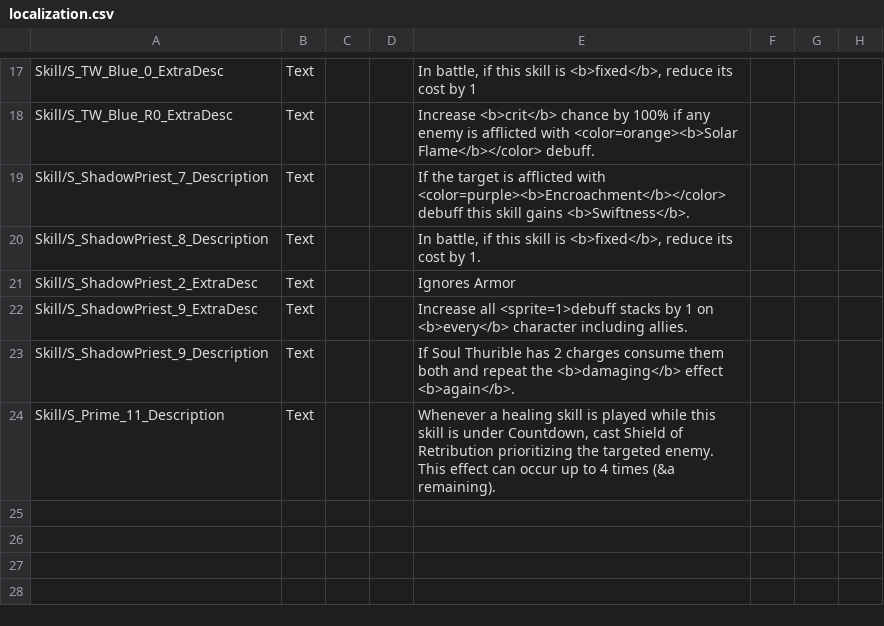
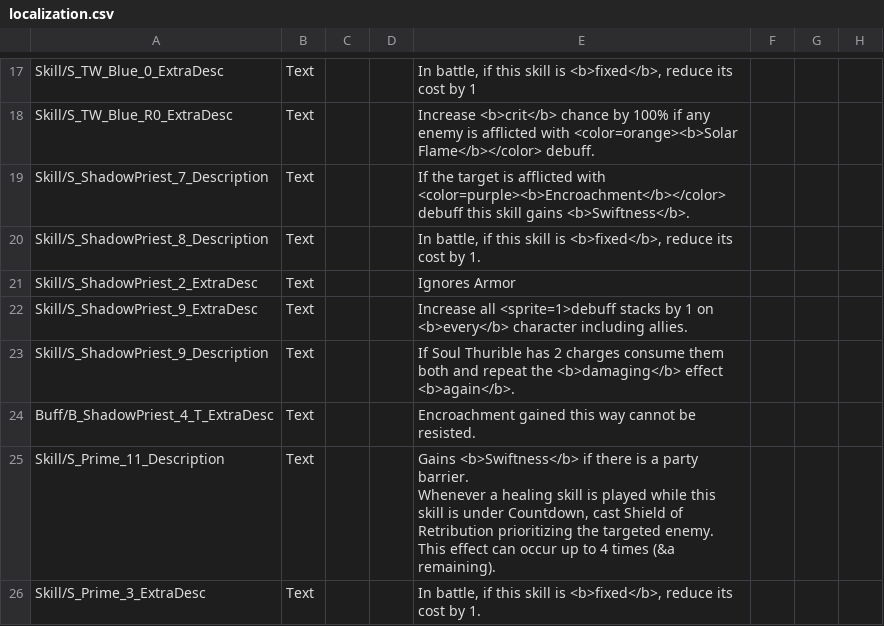
Before and after one commit to Neoshrimp/Jareds-rebalance-mod, a CSV file: src/Character-rebalance/Resources/localization.csv, drawn as a sheet; only a part is shown, gaps mark what is left out.

Commit message:
Finish Ironheart, add swifness extra keyword, some skill tweaks

```diff
--- a/src/Character-rebalance/Resources/localization.csv
+++ b/src/Character-rebalance/Resources/localization.csv
@@ -40,3 +40,8 @@ Skill/S_ShadowPriest_9_Description,Text,,,"
 If Soul Thurible has 2 charges consume them both and repeat the <b>damaging</b> effect <b>again</b>.",,,
-Skill/S_Prime_11_Description,Text,,,"Whenever a healing skill is played while this skill is under Countdown, cast Shield of Retribution prioritizing the targeted enemy.
-This effect can occur up to 4 times (&a remaining).",,,
+Buff/B_ShadowPriest_4_T_ExtraDesc,Text,,,"
+Encroachment gained this way cannot be resisted.",,,
+Skill/S_Prime_11_Description,Text,,,"Gains <b>Swiftness</b> if there is a party barrier.
+Whenever a healing skill is played while this skill is under Countdown, cast Shield of Retribution prioritizing the targeted enemy.
+This effect can occur up to 4 times (&a remaining).",,,
+Skill/S_Prime_3_ExtraDesc,Text,,,"In battle, if this skill is <b>fixed</b>, reduce its cost by 1.
+",,,
```
Also changed, not shown: 14 other files.
